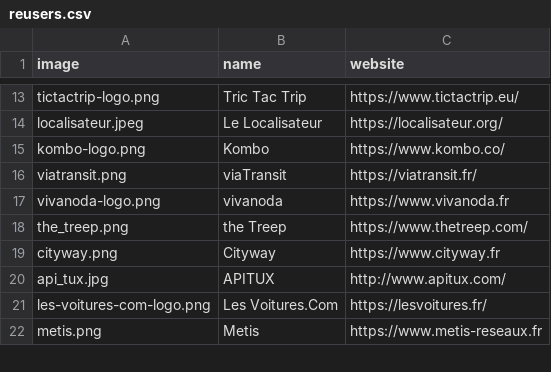
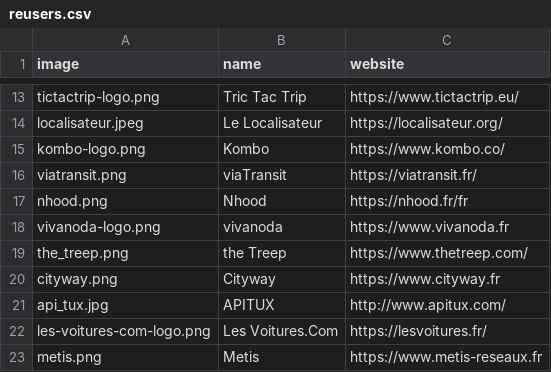
Before and after one commit to etalab/transport-site, a CSV file: apps/transport/priv/reusers.csv, drawn as a sheet; only a part is shown, gaps mark what is left out.

Commit message:
Add Nhood reuser

```diff
--- a/apps/transport/priv/reusers.csv
+++ b/apps/transport/priv/reusers.csv
@@ -16,2 +16,3 @@ kombo-logo.png;Kombo;https://www.kombo.co/
 viatransit.png;viaTransit;https://viatransit.fr/
+nhood.png;Nhood;https://nhood.fr/fr
 vivanoda-logo.png;vivanoda;https://www.vivanoda.fr
```
Also changed, not shown: 1 other file.
